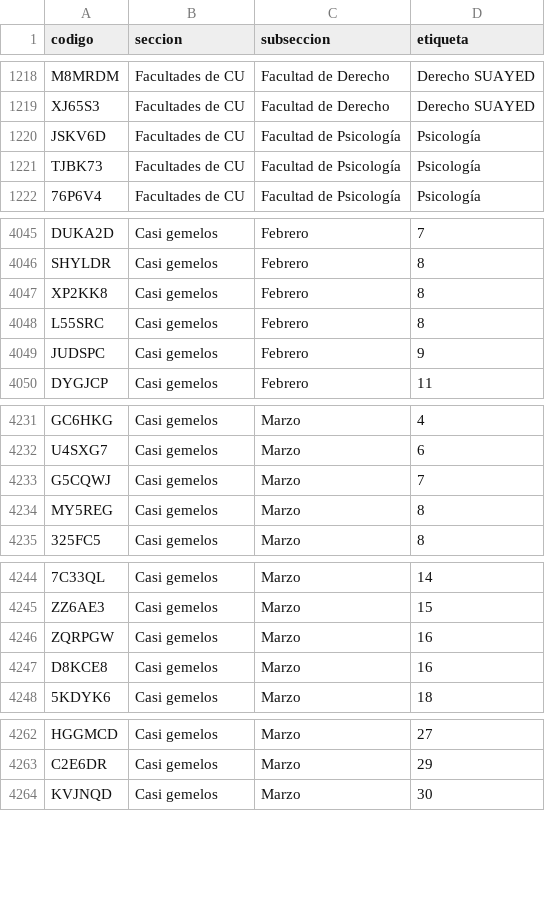
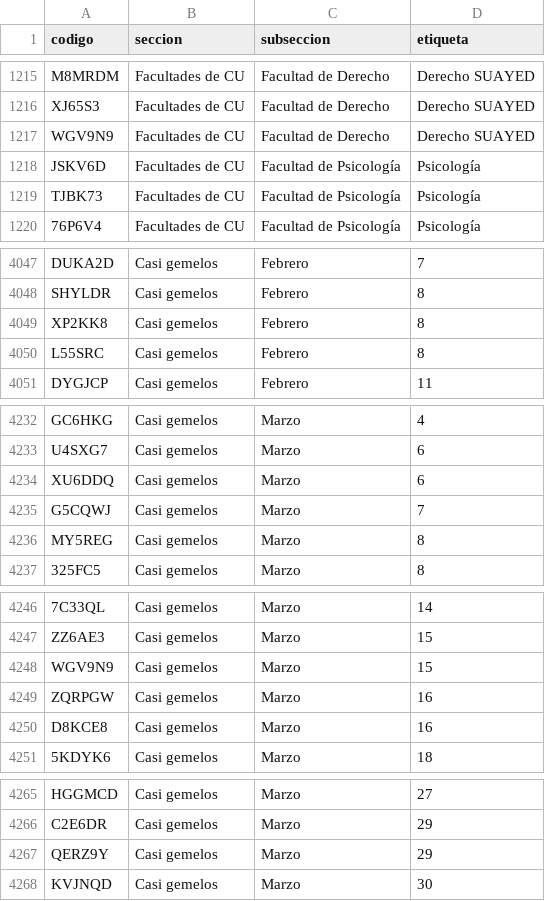
Before and after one commit to jaguarOR/espacio-unam-codigos, a CSV file: datos/codigos-doc.csv, drawn as a sheet; only a part is shown, gaps mark what is left out; removed rows and columns are numbered as before the commit, all else as after; the diff covers the shown part only; the diff names each change by its address in the sheet, - before the commit and + after, or states it on an @@ line.

```diff
--- a/datos/codigos-doc.csv
+++ b/datos/codigos-doc.csv
+row 1217: WGV9N9 | Facultades de CU | Facultad de Derecho | Derecho SUAYED
-row 4049: JUDSPC | Casi gemelos | Febrero | 9
+row 4234: XU6DDQ | Casi gemelos | Marzo | 6
+row 4248: WGV9N9 | Casi gemelos | Marzo | 15
+row 4267: QERZ9Y | Casi gemelos | Marzo | 29
```
Also changed, not shown: 10 added rows and 6 removed rows elsewhere in this file, 12 other files.
